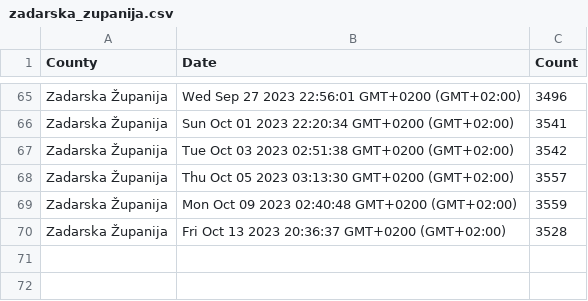
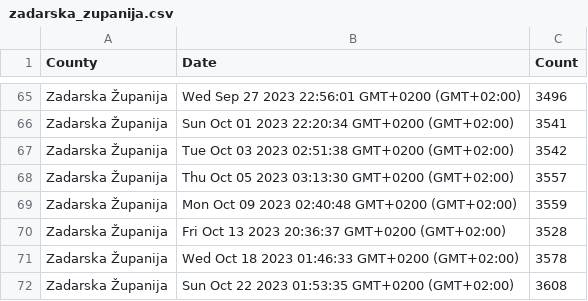
Before and after one commit to curkovicf/real-estate, a CSV file: data/flat/zadarska_zupanija.csv, drawn as a sheet; only a part is shown, gaps mark what is left out.

```diff
--- a/data/flat/zadarska_zupanija.csv
+++ b/data/flat/zadarska_zupanija.csv
@@ -70 +70,3 @@ Zadarska Županija,Mon Oct 09 2023 02:40:48 GMT+0200 (GMT+02:00),3559
 Zadarska Županija,Fri Oct 13 2023 20:36:37 GMT+0200 (GMT+02:00),3528
+Zadarska Županija,Wed Oct 18 2023 01:46:33 GMT+0200 (GMT+02:00),3578
+Zadarska Županija,Sun Oct 22 2023 01:53:35 GMT+0200 (GMT+02:00),3608
```
Also changed, not shown: data/flat/grad_zagreb.csv, data/flat/splitsko_dalmatinska_zupanija.csv, 3 other files.
